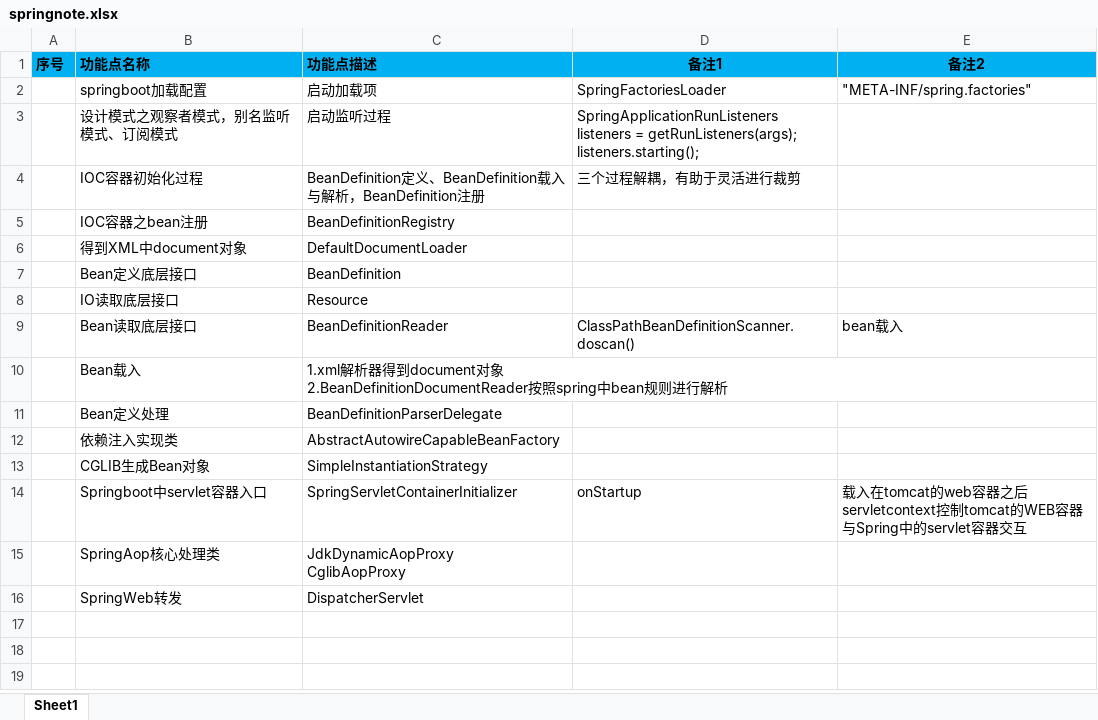
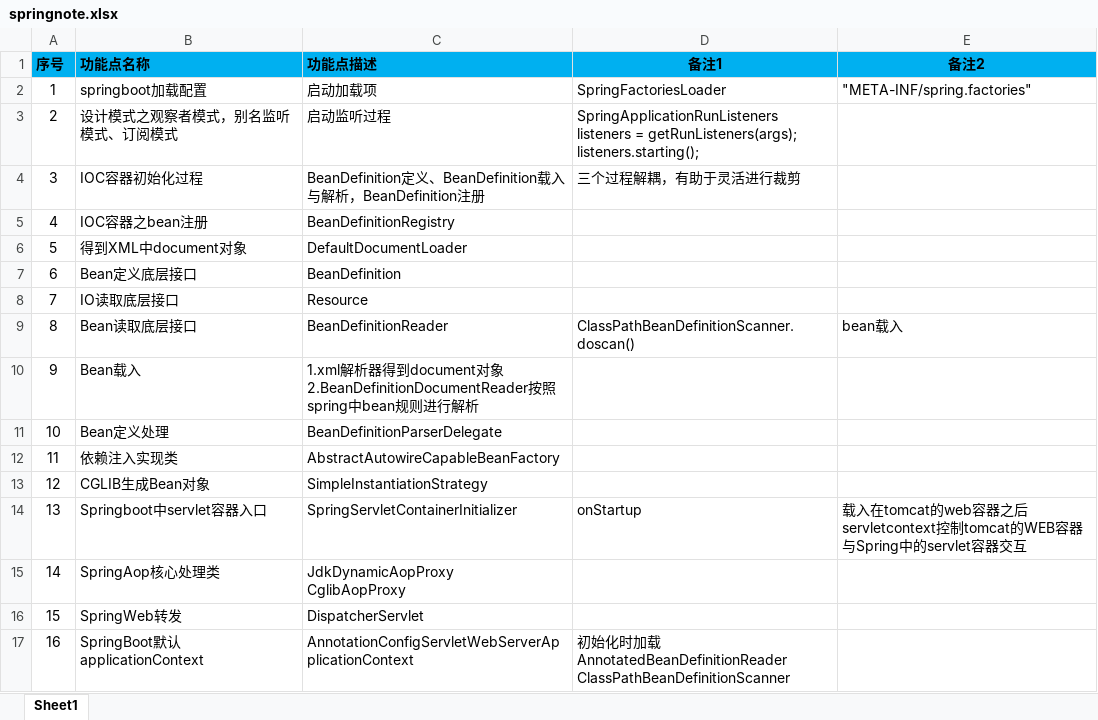
Before and after one commit to shangpengyang/technical-information, an Excel workbook: springboot/springnote.xlsx, sheet Sheet1, drawn as a sheet; values as stored, in another font and other column widths than the file's, no borders; ↵ is a line break in a cell; the diff names each change by its address in the sheet, - before the commit and + after, or states it on an @@ line.

```diff
--- a/springboot/springnote.xlsx (sheet Sheet1)
+++ b/springboot/springnote.xlsx (sheet Sheet1)
-A2 (序号): (empty)
+A2 (序号): 1
-A3 (序号): (empty)
+A3 (序号): 2
-A4 (序号): (empty)
+A4 (序号): 3
-A5 (序号): (empty)
+A5 (序号): 4
-A6 (序号): (empty)
+A6 (序号): 5
-A7 (序号): (empty)
+A7 (序号): 6
-A8 (序号): (empty)
+A8 (序号): 7
-A9 (序号): (empty)
+A9 (序号): 8
-A10 (序号): (empty)
+A10 (序号): 9
-A11 (序号): (empty)
+A11 (序号): 10
-A12 (序号): (empty)
+A12 (序号): 11
-A13 (序号): (empty)
+A13 (序号): 12
-A14 (序号): (empty)
+A14 (序号): 13
-A15 (序号): (empty)
+A15 (序号): 14
-A16 (序号): (empty)
+A16 (序号): 15
+row 17: 16 | SpringBoot默认applicationContext | AnnotationConfigServletWebServerApplicationContext | 初始化时加载AnnotatedBeanDefinitionReader ↵ ClassPathBeanDefinitionScanner
```
Also changed, not shown: java/javaNote.xlsx, 1 other file.
